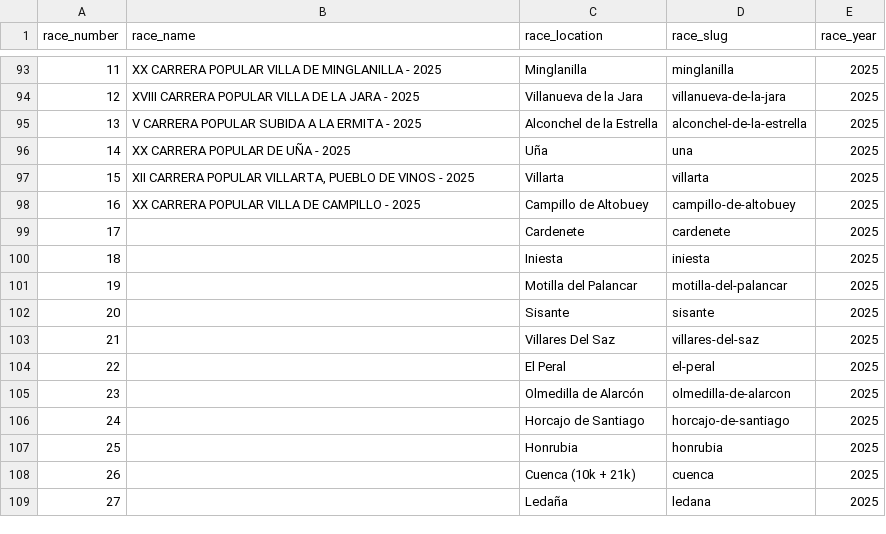
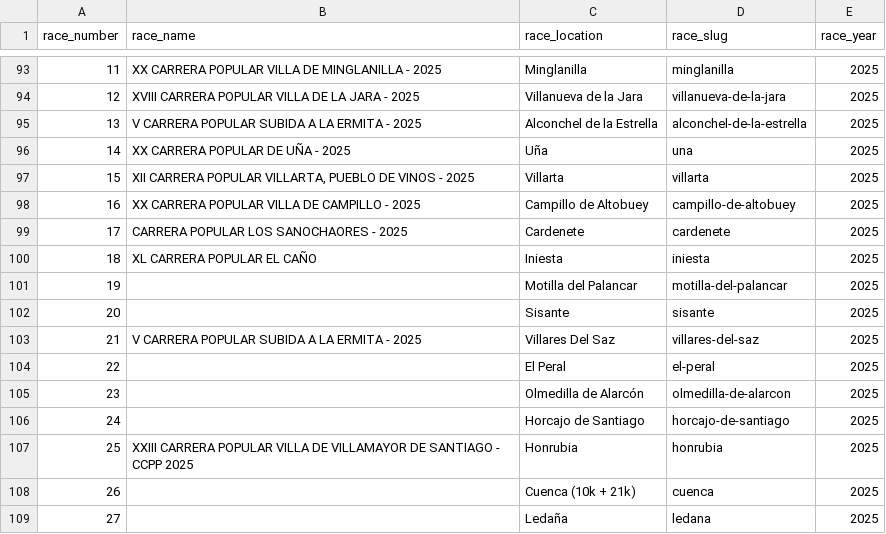
Before and after one commit to franloza/running-races-insights, a CSV file: data/circuit_races.csv, drawn as a sheet; only a part is shown, gaps mark what is left out.

```diff
--- a/data/circuit_races.csv
+++ b/data/circuit_races.csv
@@ -98,7 +98,7 @@ race_number,race_name,race_location,race_slug,race_year
 16,XX CARRERA POPULAR VILLA DE CAMPILLO - 2025,Campillo de Altobuey,campillo-de-altobuey,2025
-17,,Cardenete,cardenete,2025
-18,,Iniesta,iniesta,2025
+17,CARRERA POPULAR LOS SANOCHAORES - 2025,Cardenete,cardenete,2025
+18,XL CARRERA POPULAR EL CAÑO,Iniesta,iniesta,2025
 19,,Motilla del Palancar,motilla-del-palancar,2025
 20,,Sisante,sisante,2025
-21,,Villares Del Saz,villares-del-saz,2025
+21,V CARRERA POPULAR SUBIDA A LA ERMITA - 2025,Villares Del Saz,villares-del-saz,2025
 22,,El Peral,el-peral,2025
@@ -106,3 +106,3 @@ race_number,race_name,race_location,race_slug,race_year
 24,,Horcajo de Santiago,horcajo-de-santiago,2025
-25,,Honrubia,honrubia,2025
+25,XXIII CARRERA POPULAR VILLA DE VILLAMAYOR DE SANTIAGO - CCPP 2025,Honrubia,honrubia,2025
 26,,Cuenca (10k + 21k),cuenca,2025
```
Also changed, not shown: 1 other file.
